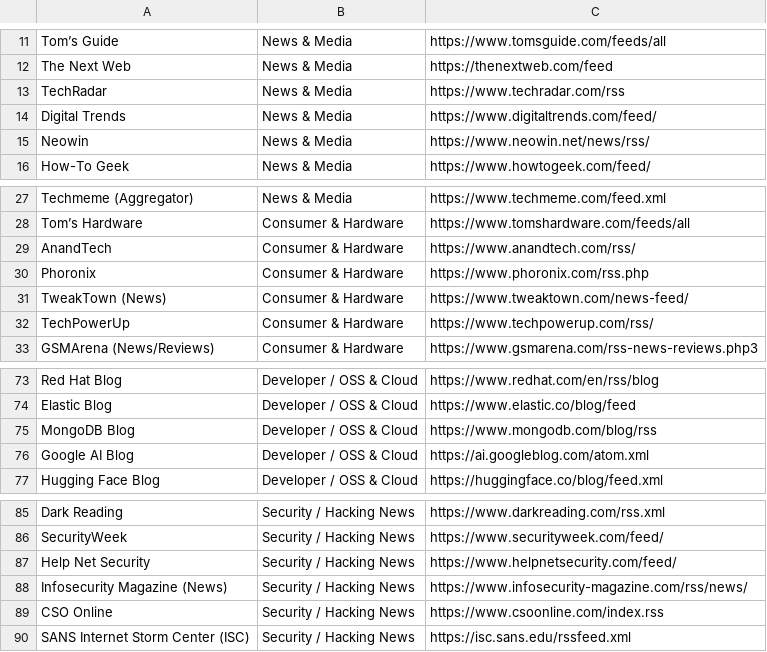
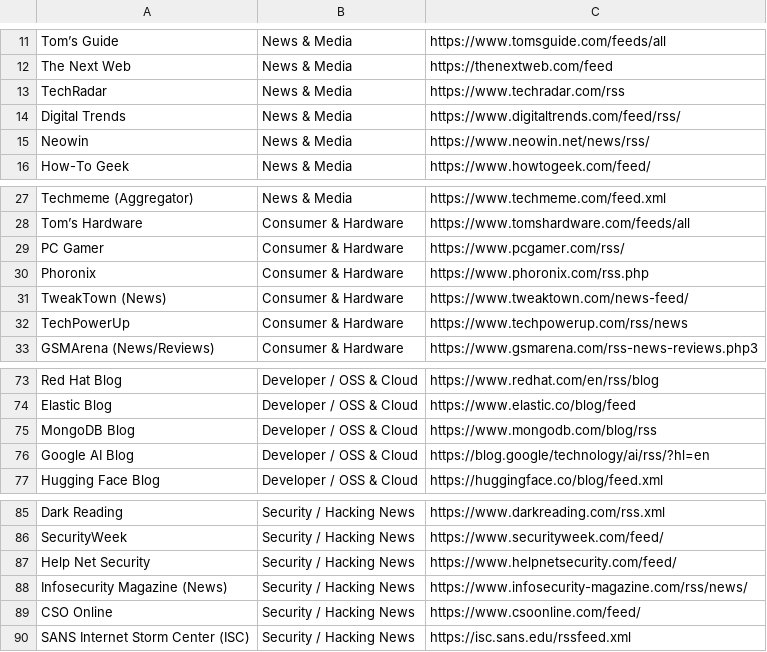
Before and after one commit to nischalnexus/news-scrapper, a CSV file: top100_tech_feeds_4cats.csv, drawn as a sheet; only a part is shown, gaps mark what is left out; the diff covers the shown part only.

Commit message:
Refine feed catalog and time filtering

```diff
--- a/top100_tech_feeds_4cats.csv
+++ b/top100_tech_feeds_4cats.csv
@@ -13,3 +13,3 @@ The Next Web,News & Media,https://thenextweb.com/feed
 TechRadar,News & Media,https://www.techradar.com/rss
-Digital Trends,News & Media,https://www.digitaltrends.com/feed/
+Digital Trends,News & Media,https://www.digitaltrends.com/feed/rss/
 Neowin,News & Media,https://www.neowin.net/news/rss/
@@ -28,6 +28,6 @@ Techmeme (Aggregator),News & Media,https://www.techmeme.com/feed.xml
 Tom’s Hardware,Consumer & Hardware,https://www.tomshardware.com/feeds/all
-AnandTech,Consumer & Hardware,https://www.anandtech.com/rss/
+PC Gamer,Consumer & Hardware,https://www.pcgamer.com/rss/
 Phoronix,Consumer & Hardware,https://www.phoronix.com/rss.php
 TweakTown (News),Consumer & Hardware,https://www.tweaktown.com/news-feed/
-TechPowerUp,Consumer & Hardware,https://www.techpowerup.com/rss/
+TechPowerUp,Consumer & Hardware,https://www.techpowerup.com/rss/news
 GSMArena (News/Reviews),Consumer & Hardware,https://www.gsmarena.com/rss-news-reviews.php3
@@ -75,3 +75,3 @@ Elastic Blog,Developer / OSS & Cloud,https://www.elastic.co/blog/feed
 MongoDB Blog,Developer / OSS & Cloud,https://www.mongodb.com/blog/rss
-Google AI Blog,Developer / OSS & Cloud,https://ai.googleblog.com/atom.xml
+Google AI Blog,Developer / OSS & Cloud,https://blog.google/technology/ai/rss/?hl=en
 Hugging Face Blog,Developer / OSS & Cloud,https://huggingface.co/blog/feed.xml
@@ -88,3 +88,3 @@ Help Net Security,Security / Hacking News,https://www.helpnetsecurity.com/feed/
 Infosecurity Magazine (News),Security / Hacking News,https://www.infosecurity-magazine.com/rss/news/
-CSO Online,Security / Hacking News,https://www.csoonline.com/index.rss
+CSO Online,Security / Hacking News,https://www.csoonline.com/feed/
 SANS Internet Storm Center (ISC),Security / Hacking News,https://isc.sans.edu/rssfeed.xml
```
Also changed, not shown: 2 added rows, 2 removed rows and 13 edited cells elsewhere in this file, 6 other files.
